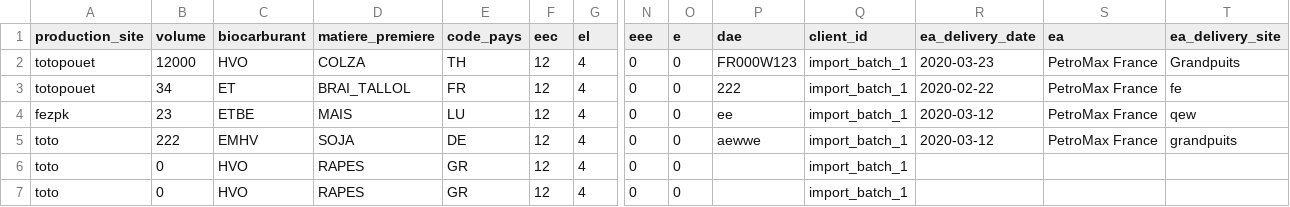
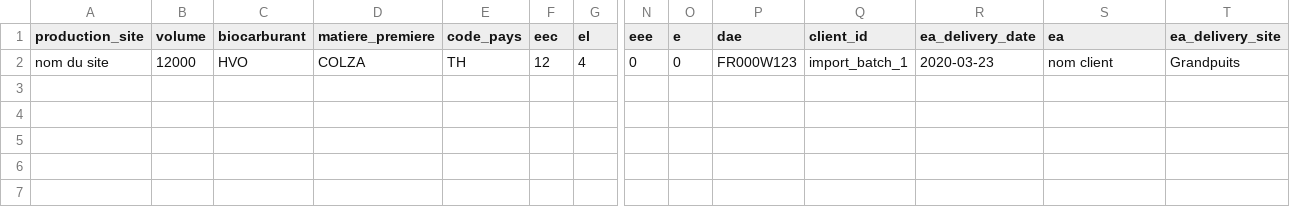
Before and after one commit to MTES-MCT/carbure, a CSV file: web/static/files/template.csv, drawn as a sheet; only a part is shown, gaps mark what is left out; rows hold the shown columns only; the diff names each change by its address in the sheet, - before the commit and + after, or states it on an @@ line.

Commit message:
[template]

```diff
--- a/web/static/files/template.csv
+++ b/web/static/files/template.csv
-A2 (production_site): totopouet
+A2 (production_site): nom du site
-S2 (ea): PetroMax France
+S2 (ea): nom client
-row 3: totopouet | 34 | ET | BRAI_TALLOL | FR | 12 | 4 | 0 | 0 | 222 | import_batch_1 | 2020-02-22 | PetroMax France | fe
-row 4: fezpk | 23 | ETBE | MAIS | LU | 12 | 4 | 0 | 0 | ee | import_batch_1 | 2020-03-12 | PetroMax France | qew
-row 5: toto | 222 | EMHV | SOJA | DE | 12 | 4 | 0 | 0 | aewwe | import_batch_1 | 2020-03-12 | PetroMax France | grandpuits
-row 6: toto | 0 | HVO | RAPES | GR | 12 | 4 | 0 | 0 |  | import_batch_1
-row 7: toto | 0 | HVO | RAPES | GR | 12 | 4 | 0 | 0 |  | import_batch_1
```
